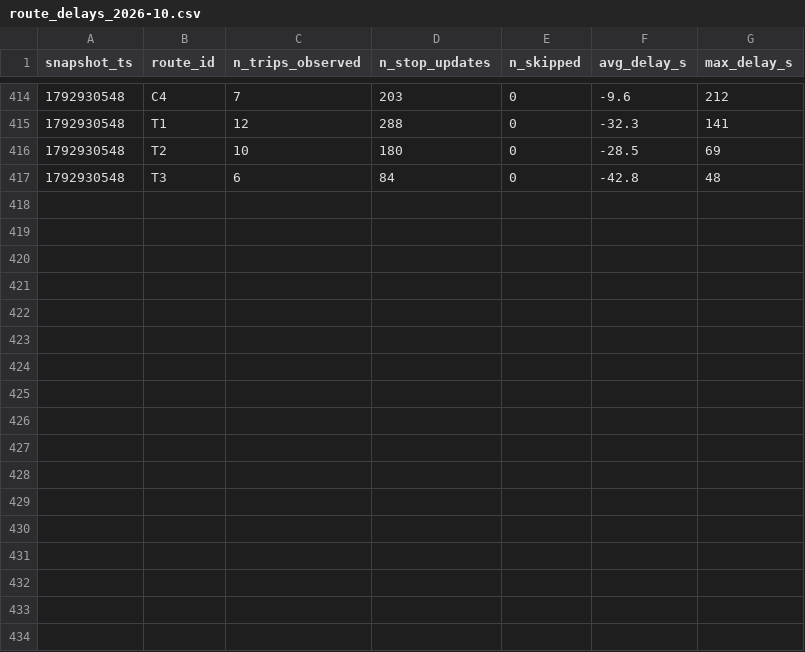
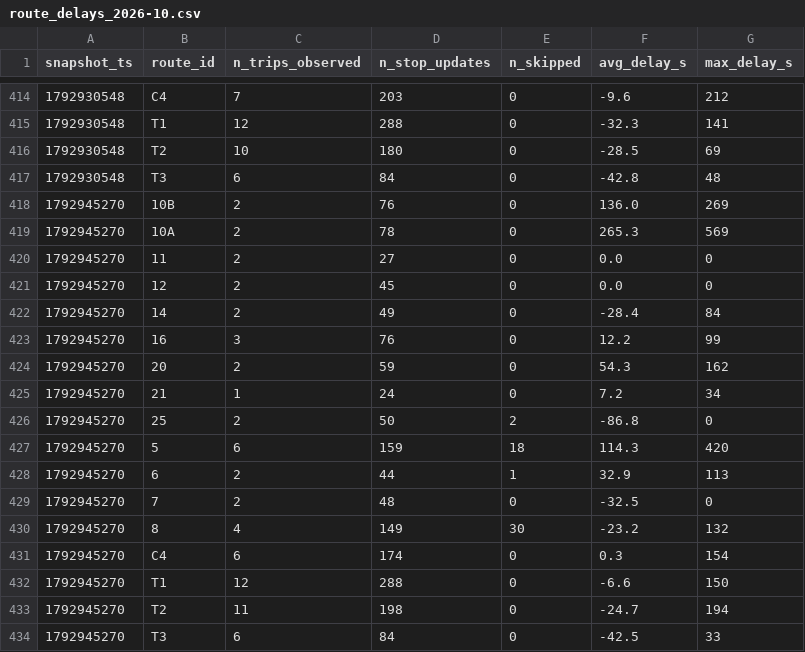
Before and after one commit to Business-Intelligence-26/smart-mobility-lemans, a CSV file: data/history/route_delays_2026-10.csv, drawn as a sheet; only a part is shown, gaps mark what is left out.

```diff
--- a/data/history/route_delays_2026-10.csv
+++ b/data/history/route_delays_2026-10.csv
@@ -417 +417,18 @@ snapshot_ts,route_id,n_trips_observed,n_stop_updates,n_skipped,avg_delay_s,max_d
 1792930548,T3,6,84,0,-42.8,48
+1792945270,10B,2,76,0,136.0,269
+1792945270,10A,2,78,0,265.3,569
+1792945270,11,2,27,0,0.0,0
+1792945270,12,2,45,0,0.0,0
+1792945270,14,2,49,0,-28.4,84
+1792945270,16,3,76,0,12.2,99
+1792945270,20,2,59,0,54.3,162
+1792945270,21,1,24,0,7.2,34
+1792945270,25,2,50,2,-86.8,0
+1792945270,5,6,159,18,114.3,420
+1792945270,6,2,44,1,32.9,113
+1792945270,7,2,48,0,-32.5,0
+1792945270,8,4,149,30,-23.2,132
+1792945270,C4,6,174,0,0.3,154
+1792945270,T1,12,288,0,-6.6,150
+1792945270,T2,11,198,0,-24.7,194
+1792945270,T3,6,84,0,-42.5,33
```
Also changed, not shown: 1 other file.
